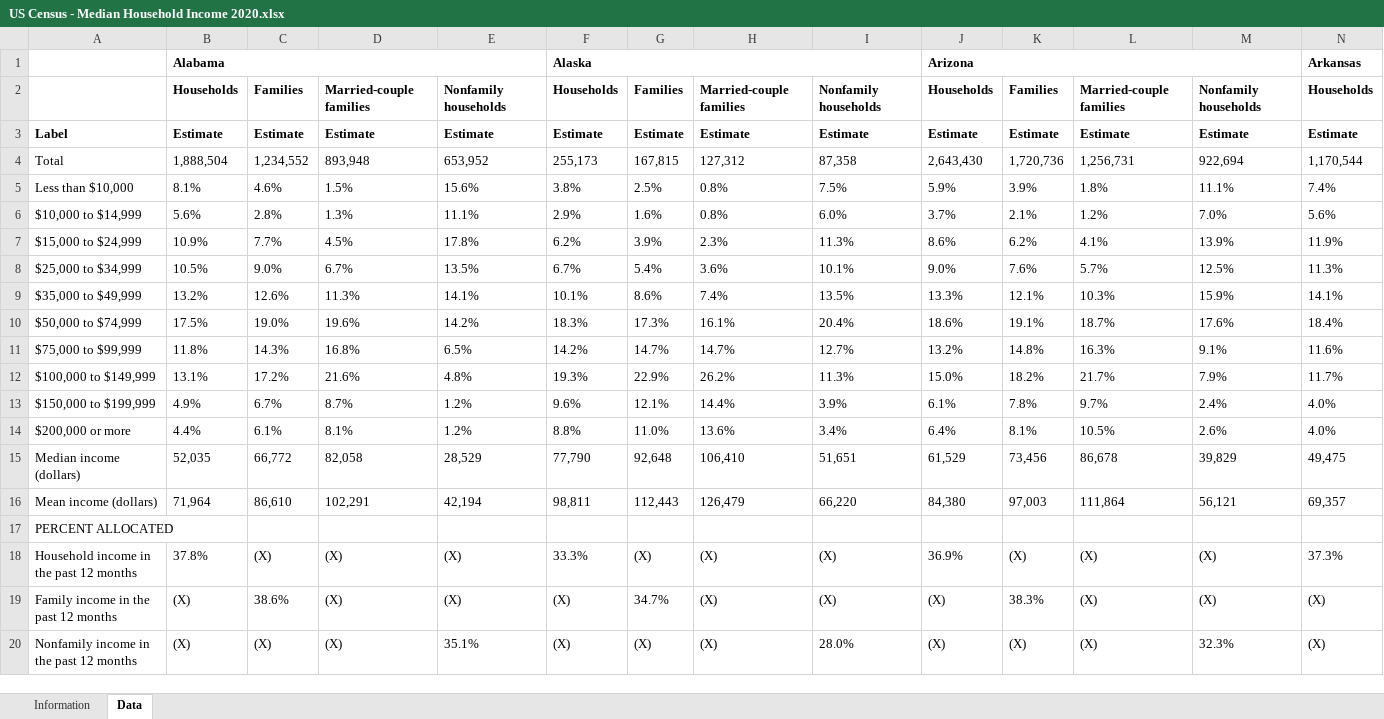
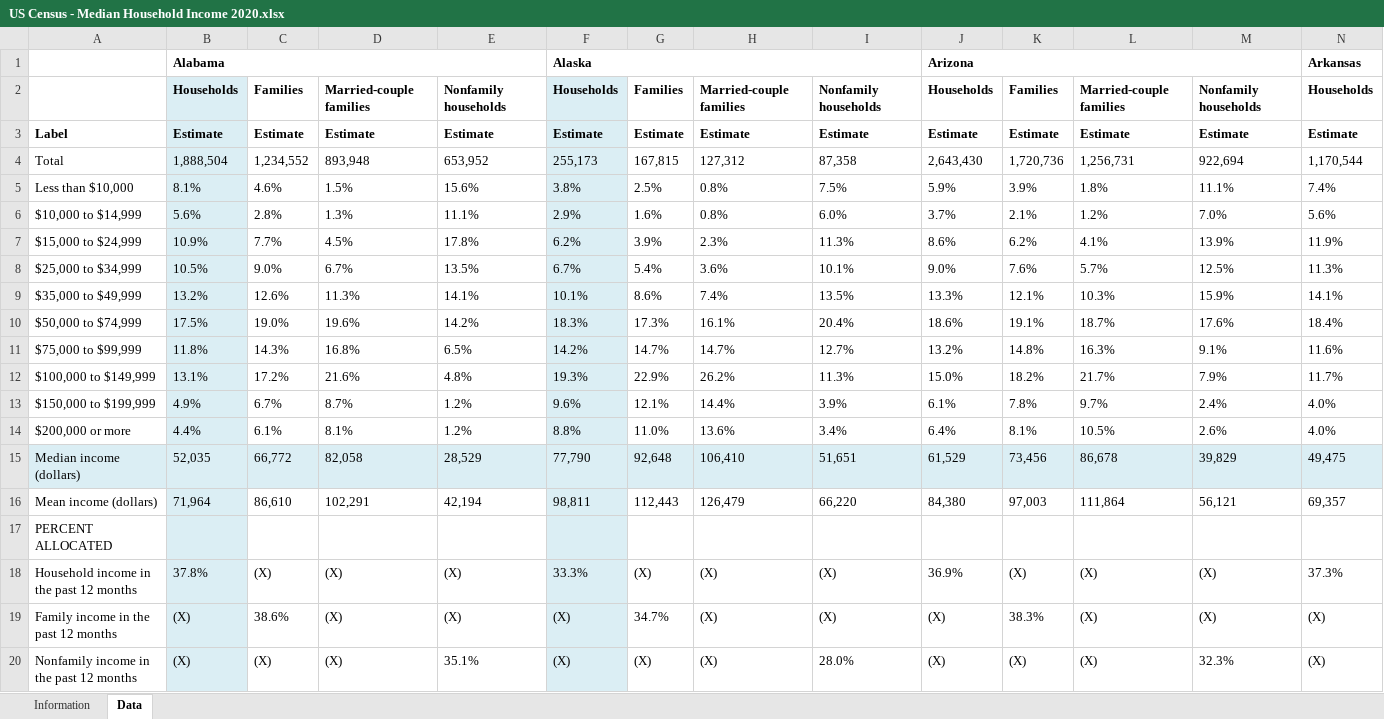
Before and after one commit to Srishtimutha/EDA_Class_Project_Sp23, an Excel workbook: Data/Raw/US Census - Median Household Income 2020.xlsx, sheet Data, drawn as a sheet; only a part is shown; values as stored, in another font and other column widths than the file's, no borders; the diff covers the shown part only; the diff names each change by its address in the sheet, - before the commit and + after, or states it on an @@ line.

```diff
--- a/Data/Raw/US Census - Median Household Income 2020.xlsx (sheet Data)
+++ b/Data/Raw/US Census - Median Household Income 2020.xlsx (sheet Data)
-B2:B14 fill: none
+B2:B14 fill: #DBEEF4
-F2:F14 fill: none
+F2:F14 fill: #DBEEF4
-A15:N15 fill: none
+A15:N15 fill: #DBEEF4
-B16:B20 fill: none
+B16:B20 fill: #DBEEF4
-F16:F20 fill: none
+F16:F20 fill: #DBEEF4
```
Also changed, not shown: cell formats elsewhere in this sheet, charts or pictures, Data/Raw/US Census - Age and Sex Ratio 2021.xlsx.
